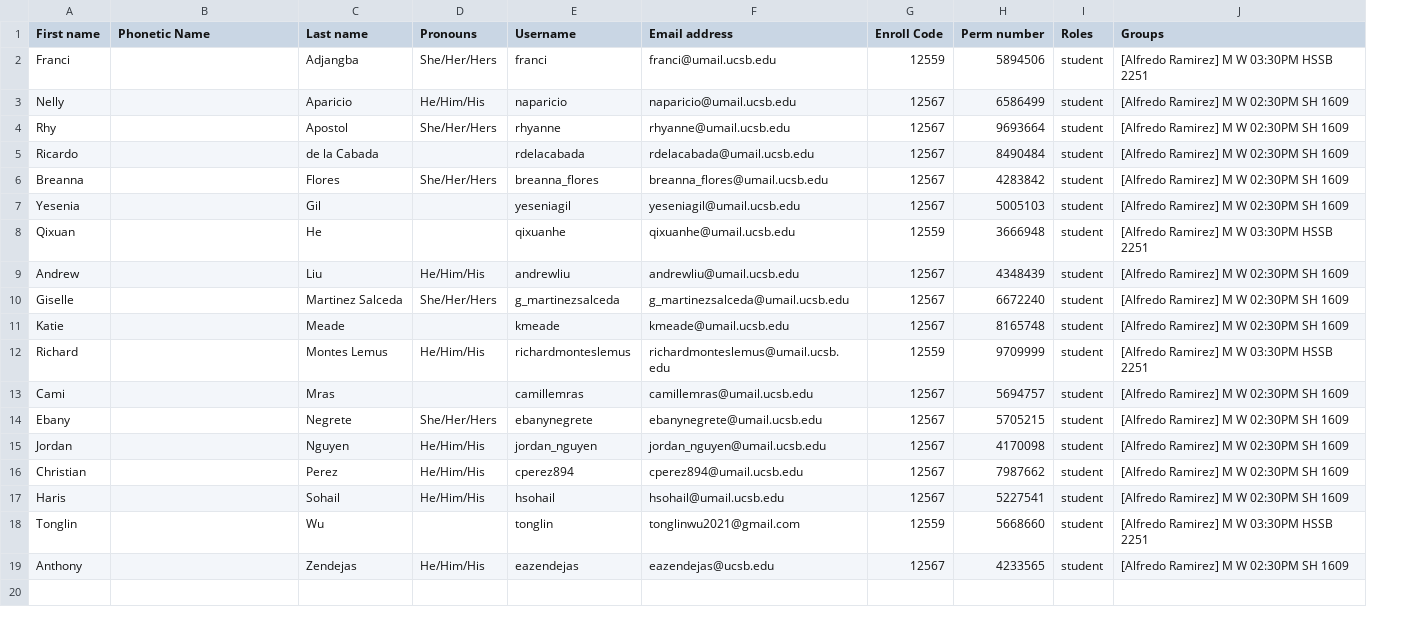
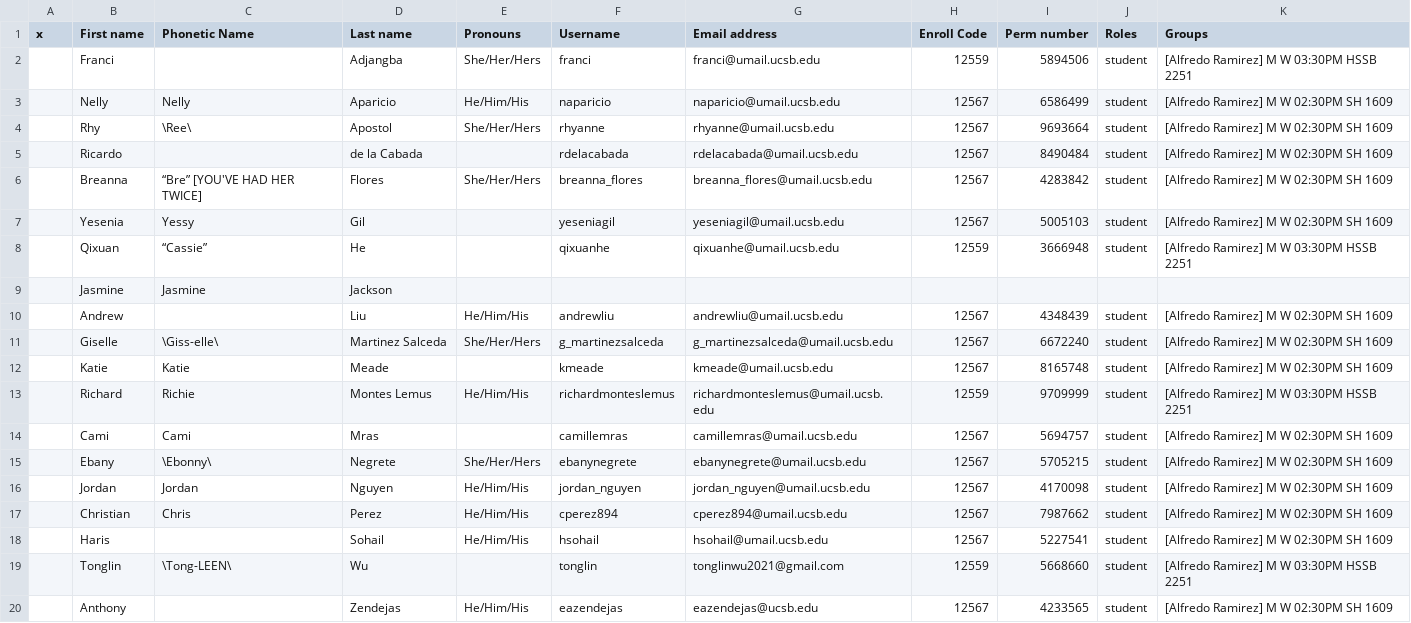
Before and after one commit to TrevorKlar/latex, a CSV file: 34a/_Summer 2022/Roster - 34a - summer 2022.csv, drawn as a sheet; addresses are those after the commit; the diff names each change by its address in the sheet, - before the commit and + after, or states it on an @@ line.

```diff
--- a/34a/_Summer 2022/Roster - 34a - summer 2022.csv
+++ b/34a/_Summer 2022/Roster - 34a - summer 2022.csv
+column A (x), empty
-C3 (Phonetic Name): (empty)
+C3 (Phonetic Name): Nelly
-C4 (Phonetic Name): (empty)
+C4 (Phonetic Name): \Ree\
-C6 (Phonetic Name): (empty)
+C6 (Phonetic Name): “Bre” [YOU'VE HAD HER TWICE]
-C7 (Phonetic Name): (empty)
+C7 (Phonetic Name): Yessy
-C8 (Phonetic Name): (empty)
+C8 (Phonetic Name): “Cassie”
+row 9:  | Jasmine | Jasmine | Jackson
-C11 (Phonetic Name): (empty)
+C11 (Phonetic Name): \Giss-elle\
-C12 (Phonetic Name): (empty)
+C12 (Phonetic Name): Katie
-C13 (Phonetic Name): (empty)
+C13 (Phonetic Name): Richie
-C14 (Phonetic Name): (empty)
+C14 (Phonetic Name): Cami
-C15 (Phonetic Name): (empty)
+C15 (Phonetic Name): \Ebonny\
-C16 (Phonetic Name): (empty)
+C16 (Phonetic Name): Jordan
-C17 (Phonetic Name): (empty)
+C17 (Phonetic Name): Chris
-C19 (Phonetic Name): (empty)
+C19 (Phonetic Name): \Tong-LEEN\
```
Also changed, not shown: 10 other files.
